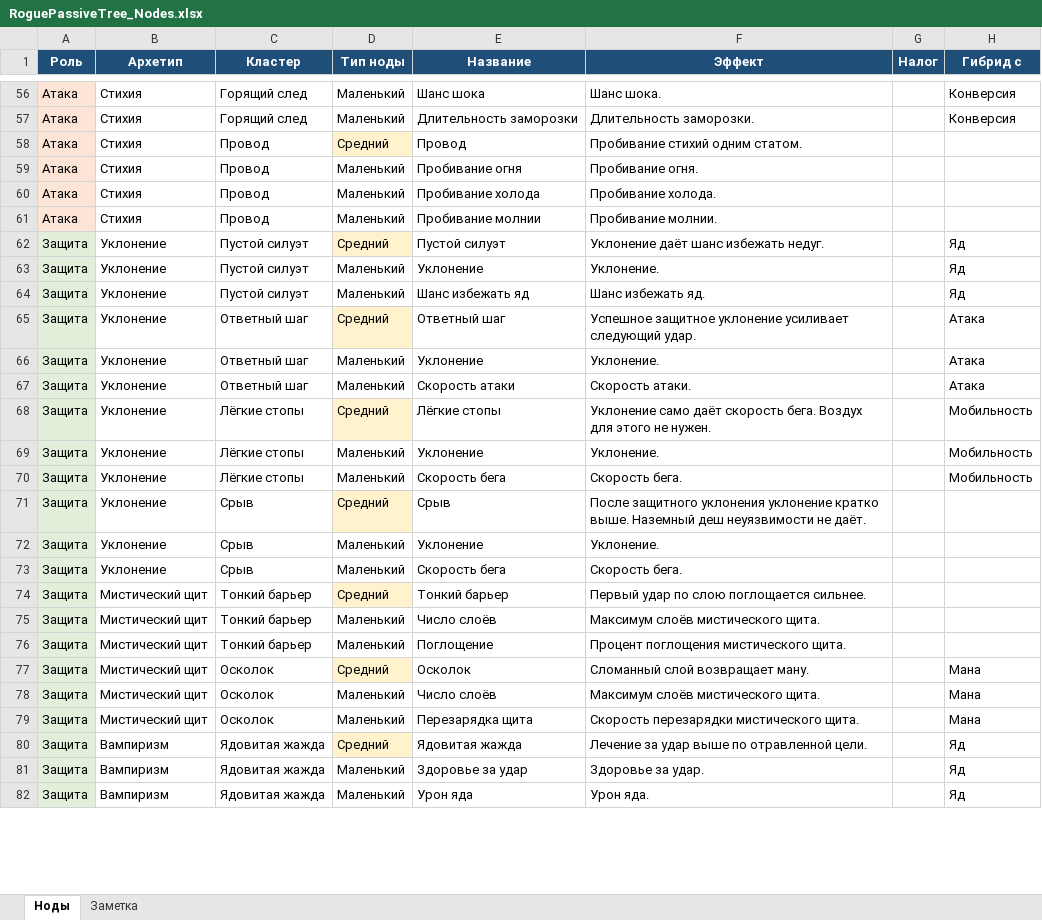
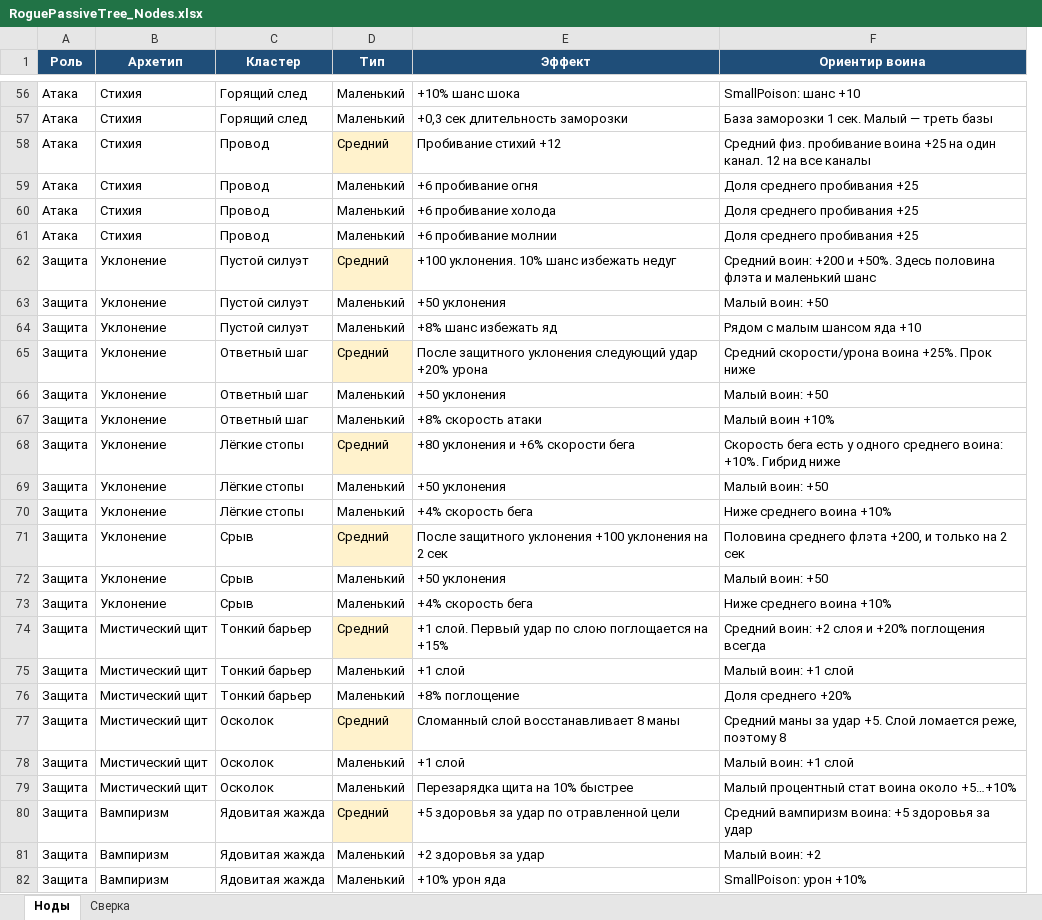
Before and after one commit to DmitriyKovriga/Relic_Keeper-3.0, an Excel workbook: Docs/RoguePassiveTree_Nodes.xlsx, sheet Ноды, drawn as a sheet; only a part is shown, gaps mark what is left out; values as stored, in another font and other column widths than the file's, no borders; removed rows and columns are numbered as before the commit, all else as after; the diff covers the shown part only; the diff names each change by its address in the sheet, - before the commit and + after, or states it on an @@ line.

Commit message:
new poison nodes

```diff
--- a/Docs/RoguePassiveTree_Nodes.xlsx (sheet Ноды)
+++ b/Docs/RoguePassiveTree_Nodes.xlsx (sheet Ноды)
-sheet tab: Заметка
+sheet tab: Сверка
-column E (Название), rows 56-82: Шанс шока | Длительность заморозки | Провод | Пробивание огня | Пробивание холода | Пробивание молнии | Пустой силуэт | Уклонение | Шанс избежать яд | Ответный шаг | Уклонение | Скорость атаки | Лёгкие стопы | Уклонение | Скорость бега | Срыв | Уклонение | Скорость бега | Тонкий барьер | Число слоёв | Поглощение | Осколок | Число слоёв | Перезарядка щита | Ядовитая жажда | Здоровье за удар | Урон яда
-column G (Налог), empty
-column H (Гибрид с), rows 56-82: Конверсия | Конверсия |  |  |  |  | Яд | Яд | Яд | Атака | Атака | Атака | Мобильность | Мобильность | Мобильность |  |  |  |  |  |  | Мана | Мана | Мана | Яд | Яд | Яд
+column F (Ориентир воина), rows 56-82: SmallPoison: шанс +10 | База заморозки 1 сек. Малый — треть базы | Средний физ. пробивание воина +25 на один канал. 12 на все каналы | Доля среднего пробивания +25 | Доля среднего пробивания +25 | Доля среднего пробивания +25 | Средний воин: +200 и +50%. Здесь половина флэта и маленький шанс | Малый воин: +50 | Рядом с малым шансом яда +10 | Средний скорости/урона воина +25%. Прок ниже | Малый воин: +50 | Малый воин +10% | Скорость бега есть у одного среднего воина: +10%. Гибрид ниже | Малый воин: +50 | Ниже среднего воина +10% | Половина среднего флэта +200, и только на 2 сек | Малый воин: +50 | Ниже среднего воина +10% | Средний воин: +2 слоя и +20% поглощения всегда | Малый воин: +1 слой | Доля среднего +20% | Средний маны за удар +5. Слой ломается реже, поэтому 8 | Малый воин: +1 слой | Малый процентный стат воина около +5…+10% | Средний вампиризм воина: +5 здоровья за удар | Малый воин: +2 | SmallPoison: урон +10%
-D1: Тип ноды
+D1: Тип
-A56:A61 fill: #FCE4D6
+A56:A61 fill: none
-E56 (Эффект): Шанс шока.
+E56 (Эффект): +10% шанс шока
-E57 (Эффект): Длительность заморозки.
+E57 (Эффект): +0,3 сек длительность заморозки
-E58 (Эффект): Пробивание стихий одним статом.
+E58 (Эффект): Пробивание стихий +12
-E59 (Эффект): Пробивание огня.
+E59 (Эффект): +6 пробивание огня
-E60 (Эффект): Пробивание холода.
+E60 (Эффект): +6 пробивание холода
-E61 (Эффект): Пробивание молнии.
+E61 (Эффект): +6 пробивание молнии
-A62:A82 fill: #E2EFDA
+A62:A82 fill: none
-E62 (Эффект): Уклонение даёт шанс избежать недуг.
+E62 (Эффект): +100 уклонения. 10% шанс избежать недуг
-E63 (Эффект): Уклонение.
+E63 (Эффект): +50 уклонения
-E64 (Эффект): Шанс избежать яд.
+E64 (Эффект): +8% шанс избежать яд
-E65 (Эффект): Успешное защитное уклонение усиливает следующий удар.
+E65 (Эффект): После защитного уклонения следующий удар +20% урона
-E66 (Эффект): Уклонение.
+E66 (Эффект): +50 уклонения
-E67 (Эффект): Скорость атаки.
+E67 (Эффект): +8% скорость атаки
-E68 (Эффект): Уклонение само даёт скорость бега. Воздух для этого не нужен.
+E68 (Эффект): +80 уклонения и +6% скорости бега
-E69 (Эффект): Уклонение.
+E69 (Эффект): +50 уклонения
-E70 (Эффект): Скорость бега.
+E70 (Эффект): +4% скорость бега
-E71 (Эффект): …защитного уклонения уклонение кратко выше. Наземный деш неуязвимости не даёт.
+E71 (Эффект): …защитного уклонения +100 уклонения на 2 сек
-E72 (Эффект): Уклонение.
+E72 (Эффект): +50 уклонения
-E73 (Эффект): Скорость бега.
+E73 (Эффект): +4% скорость бега
-E74 (Эффект): Первый удар по слою поглощается сильнее.
+E74 (Эффект): +1 слой. Первый удар по слою поглощается на +15%
-E75 (Эффект): Максимум слоёв мистического щита.
+E75 (Эффект): +1 слой
-E76 (Эффект): Процент поглощения мистического щита.
+E76 (Эффект): +8% поглощение
-E77 (Эффект): Сломанный слой возвращает ману.
+E77 (Эффект): Сломанный слой восстанавливает 8 маны
-E78 (Эффект): Максимум слоёв мистического щита.
+E78 (Эффект): +1 слой
-E79 (Эффект): Скорость перезарядки мистического щита.
+E79 (Эффект): Перезарядка щита на 10% быстрее
-E80 (Эффект): Лечение за удар выше по отравленной цели.
+E80 (Эффект): +5 здоровья за удар по отравленной цели
-E81 (Эффект): Здоровье за удар.
+E81 (Эффект): +2 здоровья за удар
-E82 (Эффект): Урон яда.
+E82 (Эффект): +10% урон яда
```
Also changed, not shown: 100 edited cells and cell formats elsewhere in this sheet, sheet Сверка, 27 other files.
